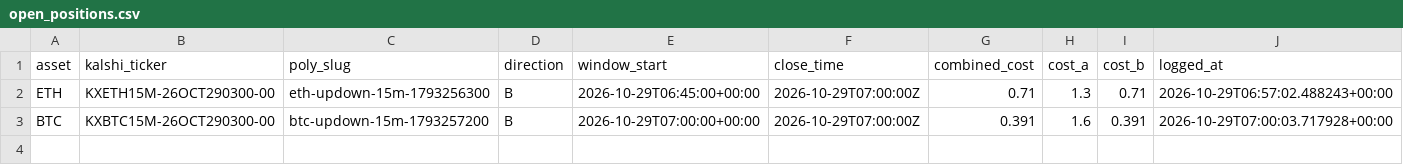
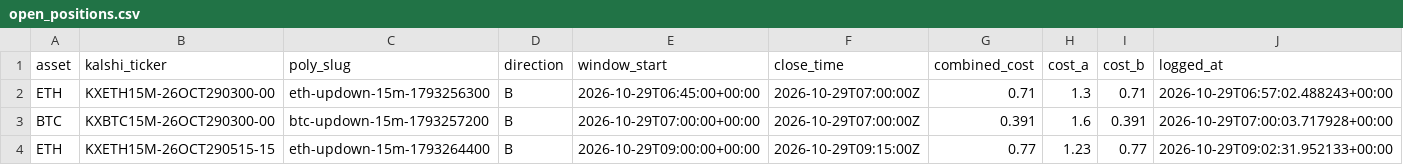
Before and after one commit to Prinxe-crypto/reference-gap-bot-v2, a CSV file: open_positions.csv, drawn as a sheet.

```diff
--- a/open_positions.csv
+++ b/open_positions.csv
@@ -3 +3,2 @@ ETH,KXETH15M-26OCT290300-00,eth-updown-15m-1793256300,B,2026-10-29T06:45:00+00:0
 BTC,KXBTC15M-26OCT290300-00,btc-updown-15m-1793257200,B,2026-10-29T07:00:00+00:00,2026-10-29T07:00:00Z,0.391,1.6,0.391,2026-10-29T07:00:03.717928+00:00
+ETH,KXETH15M-26OCT290515-15,eth-updown-15m-1793264400,B,2026-10-29T09:00:00+00:00,2026-10-29T09:15:00Z,0.77,1.23,0.77,2026-10-29T09:02:31.952133+00:00
```
